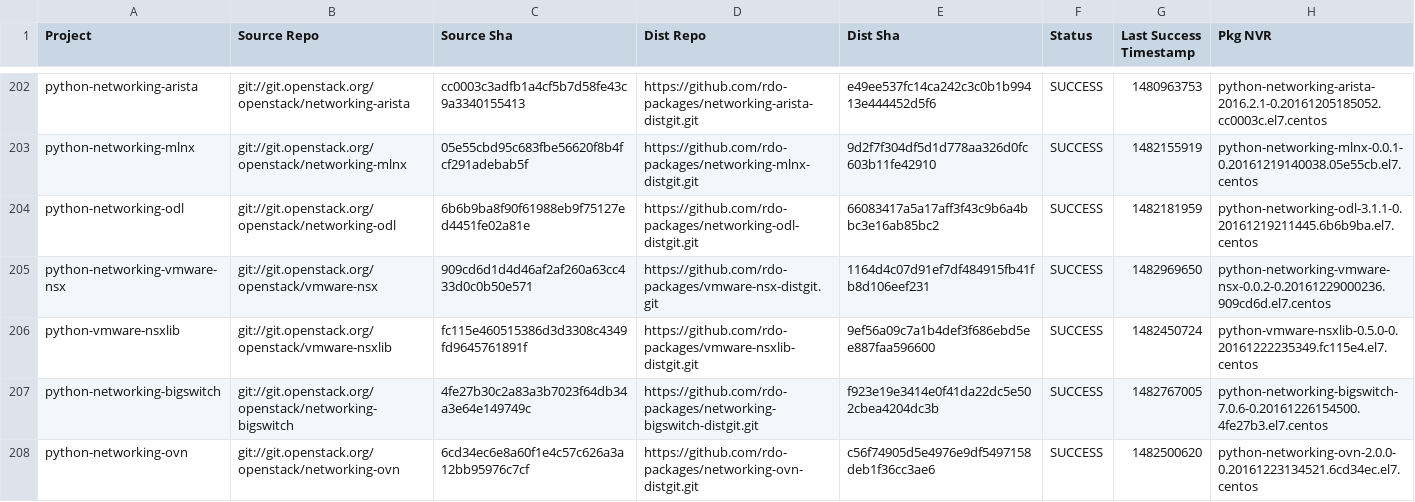
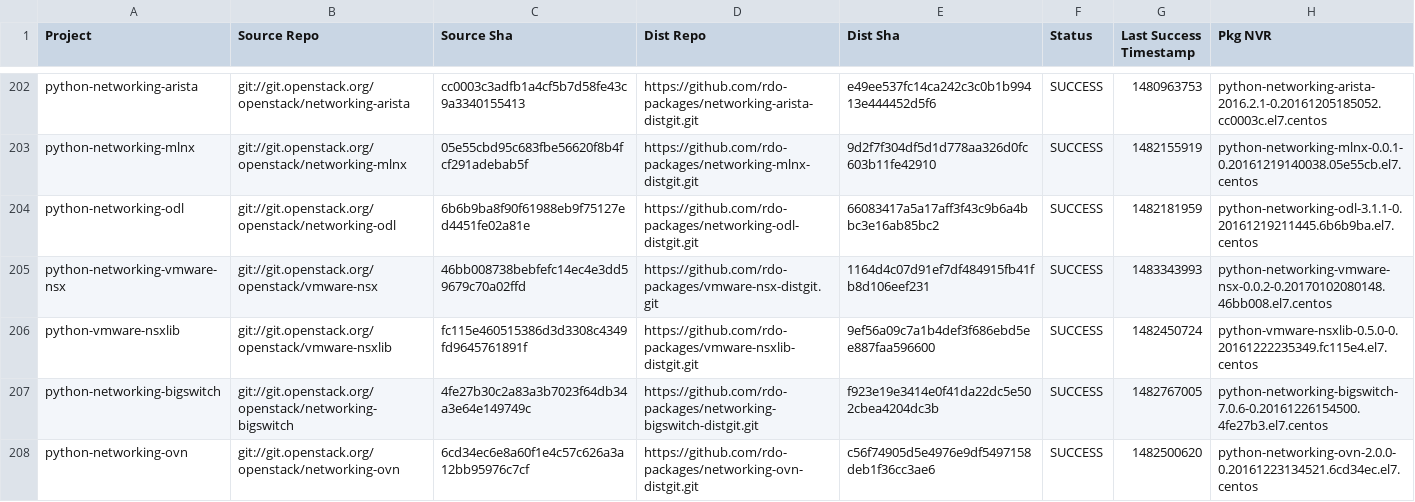
Before and after one commit to yazug/openstack-rdo-trunk-promotions, a CSV file: versions.csv, drawn as a sheet; only a part is shown, gaps mark what is left out.

Commit message:
import hash 46bb0087
Full Hash: 46bb008738bebfefc14ec4e3dd59679c70a02ffd_1164d4c0	- Updated  delorean.repo
	- Updated  versions.csv

```diff
--- a/versions.csv
+++ b/versions.csv
@@ -204,3 +204,3 @@ python-networking-mlnx,git://git.openstack.org/openstack/networking-mlnx,05e55cb
 python-networking-odl,git://git.openstack.org/openstack/networking-odl,6b6b9ba8f90f61988eb9f75127ed4451fe02a81e,https://github.com/rdo-packages/networking-odl-distgit.git,66083417a5a17aff3f43c9b6a4bbc3e16ab85bc2,SUCCESS,1482181959,python-networking-odl-3.1.1-0.20161219211445.6b6b9ba.el7.centos
-python-networking-vmware-nsx,git://git.openstack.org/openstack/vmware-nsx,909cd6d1d4d46af2af260a63cc433d0c0b50e571,https://github.com/rdo-packages/vmware-nsx-distgit.git,1164d4c07d91ef7df484915fb41fb8d106eef231,SUCCESS,1482969650,python-networking-vmware-nsx-0.0.2-0.20161229000236.909cd6d.el7.centos
+python-networking-vmware-nsx,git://git.openstack.org/openstack/vmware-nsx,46bb008738bebfefc14ec4e3dd59679c70a02ffd,https://github.com/rdo-packages/vmware-nsx-distgit.git,1164d4c07d91ef7df484915fb41fb8d106eef231,SUCCESS,1483343993,python-networking-vmware-nsx-0.0.2-0.20170102080148.46bb008.el7.centos
 python-vmware-nsxlib,git://git.openstack.org/openstack/vmware-nsxlib,fc115e460515386d3d3308c4349fd9645761891f,https://github.com/rdo-packages/vmware-nsxlib-distgit.git,9ef56a09c7a1b4def3f686ebd5ee887faa596600,SUCCESS,1482450724,python-vmware-nsxlib-0.5.0-0.20161222235349.fc115e4.el7.centos
```
Also changed, not shown: 1 other file.
